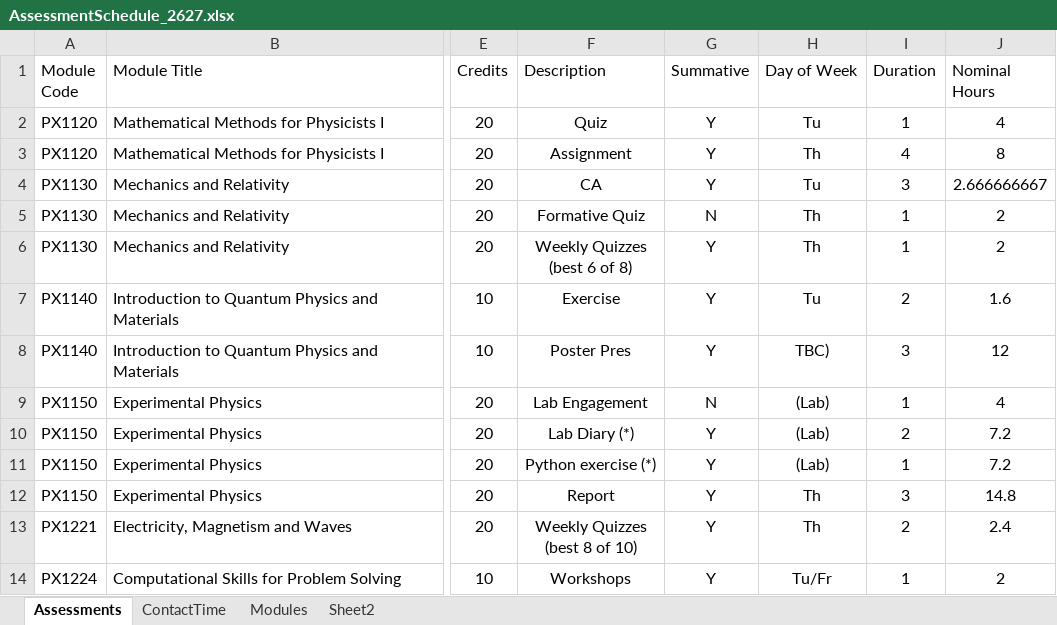
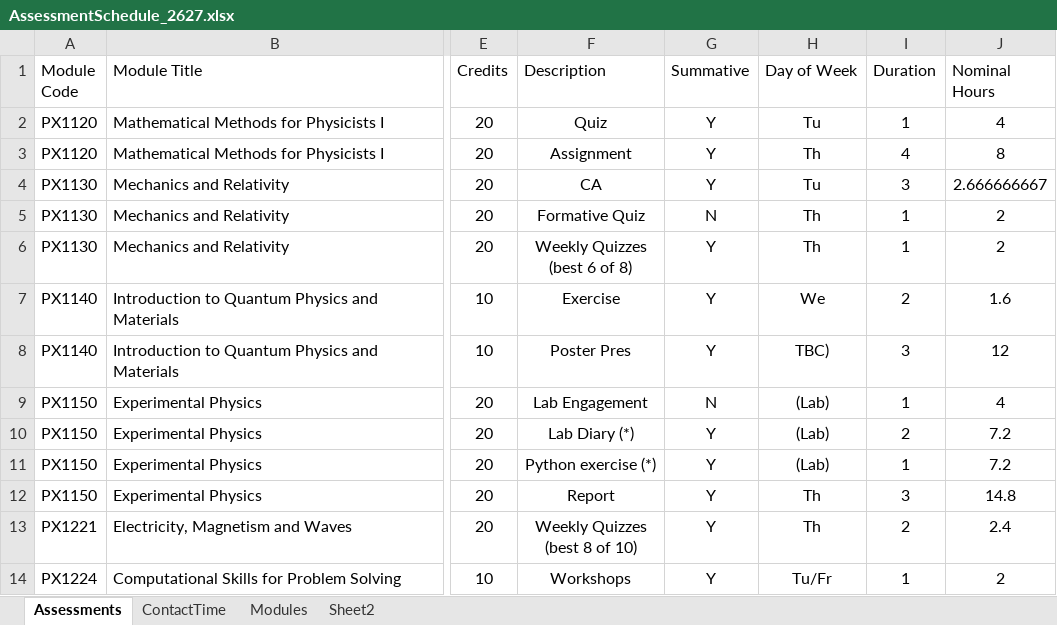
Before and after one commit to chrisnorth/workload-model, an Excel workbook: AssessmentSchedule_2627.xlsx, sheet Assessments, drawn as a sheet; only a part is shown, gaps mark what is left out; values as stored, in another font and other column widths than the file's, no borders; table styles not drawn; the diff names each change by its address in the sheet, - before the commit and + after, or states it on an @@ line.

Commit message:
PX1140 -> Weds

```diff
--- a/AssessmentSchedule_2627.xlsx (sheet Assessments)
+++ b/AssessmentSchedule_2627.xlsx (sheet Assessments)
-H7 (Day of Week): Tu
+H7 (Day of Week): We
```
